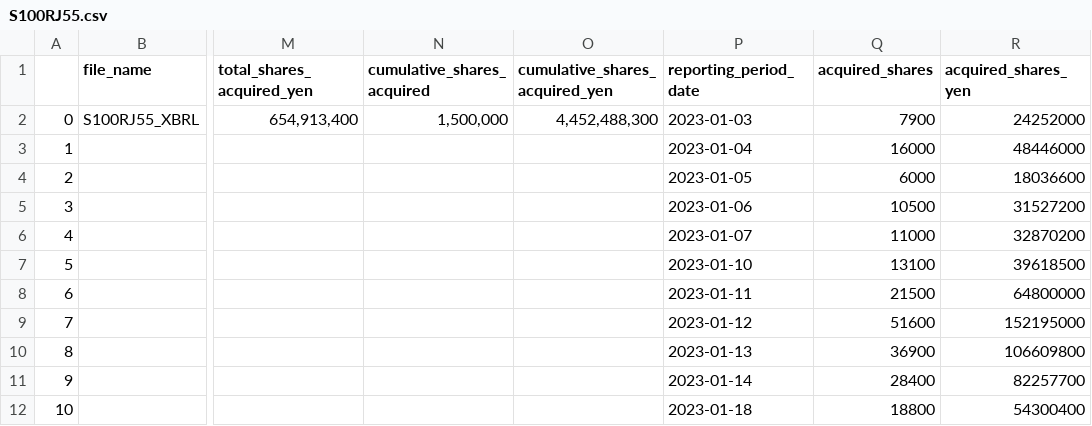
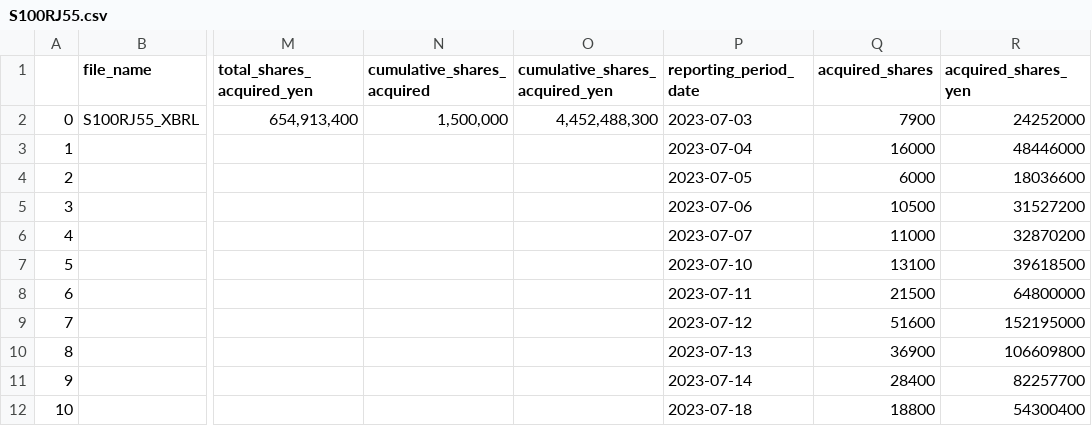
Before and after one commit to justy3/pyhelp, a CSV file: jpy_parser/data_XBRL_csv/S100RJ55.csv, drawn as a sheet; only a part is shown, gaps mark what is left out; the diff names each change by its address in the sheet, - before the commit and + after, or states it on an @@ line.

```diff
--- a/jpy_parser/data_XBRL_csv/S100RJ55.csv
+++ b/jpy_parser/data_XBRL_csv/S100RJ55.csv
-P2 (reporting_period_date): 2023-01-03
+P2 (reporting_period_date): 2023-07-03
-P3 (reporting_period_date): 2023-01-04
+P3 (reporting_period_date): 2023-07-04
-P4 (reporting_period_date): 2023-01-05
+P4 (reporting_period_date): 2023-07-05
-P5 (reporting_period_date): 2023-01-06
+P5 (reporting_period_date): 2023-07-06
-P6 (reporting_period_date): 2023-01-07
+P6 (reporting_period_date): 2023-07-07
-P7 (reporting_period_date): 2023-01-10
+P7 (reporting_period_date): 2023-07-10
-P8 (reporting_period_date): 2023-01-11
+P8 (reporting_period_date): 2023-07-11
-P9 (reporting_period_date): 2023-01-12
+P9 (reporting_period_date): 2023-07-12
-P10 (reporting_period_date): 2023-01-13
+P10 (reporting_period_date): 2023-07-13
-P11 (reporting_period_date): 2023-01-14
+P11 (reporting_period_date): 2023-07-14
-P12 (reporting_period_date): 2023-01-18
+P12 (reporting_period_date): 2023-07-18
```
Also changed, not shown: jpy_parser/data_XBRL_csv/S100RIVY.csv, jpy_parser/data_XBRL_csv/S100RJHP.csv, 8 other files.
